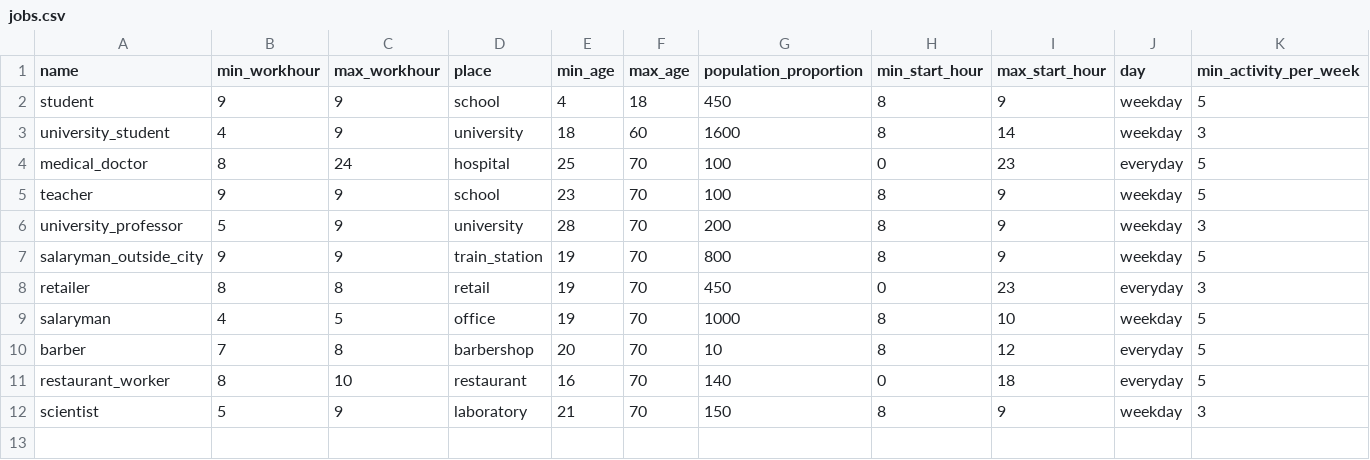
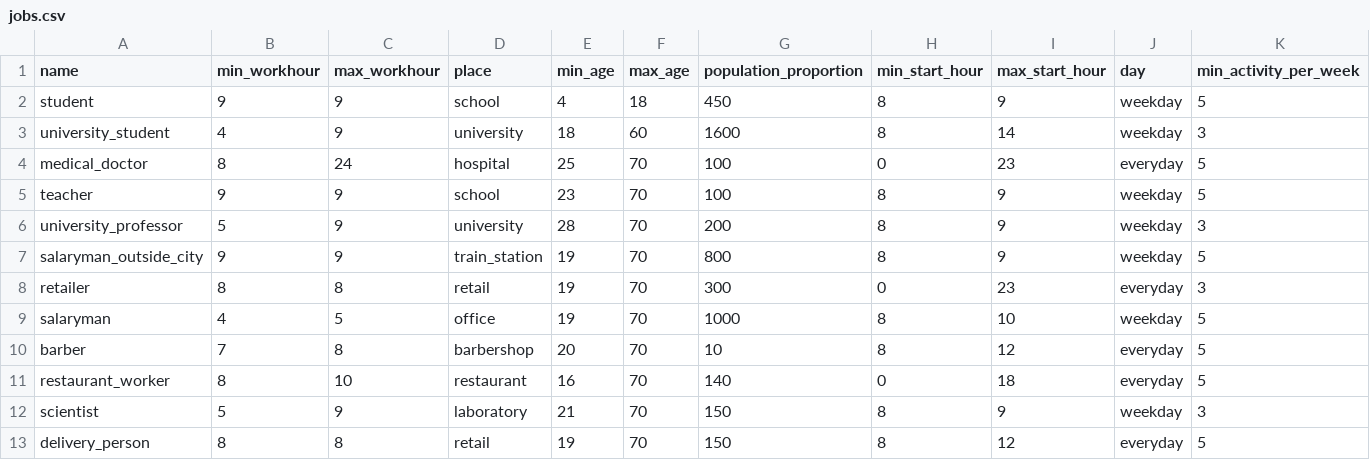
Before and after one commit to rithgroove/Epidemicon, a CSV file: config/jobs.csv, drawn as a sheet; only a part is shown; rows hold the shown columns only; the diff names each change by its address in the sheet, - before the commit and + after, or states it on an @@ line.

```diff
--- a/config/jobs.csv
+++ b/config/jobs.csv
-G8 (population_proportion): 450
+G8 (population_proportion): 300
+row 13: delivery_person | 8 | 8 | retail | 19 | 70 | 150 | 8 | 12 | everyday | 5
```
Also changed, not shown: 1 other file.
